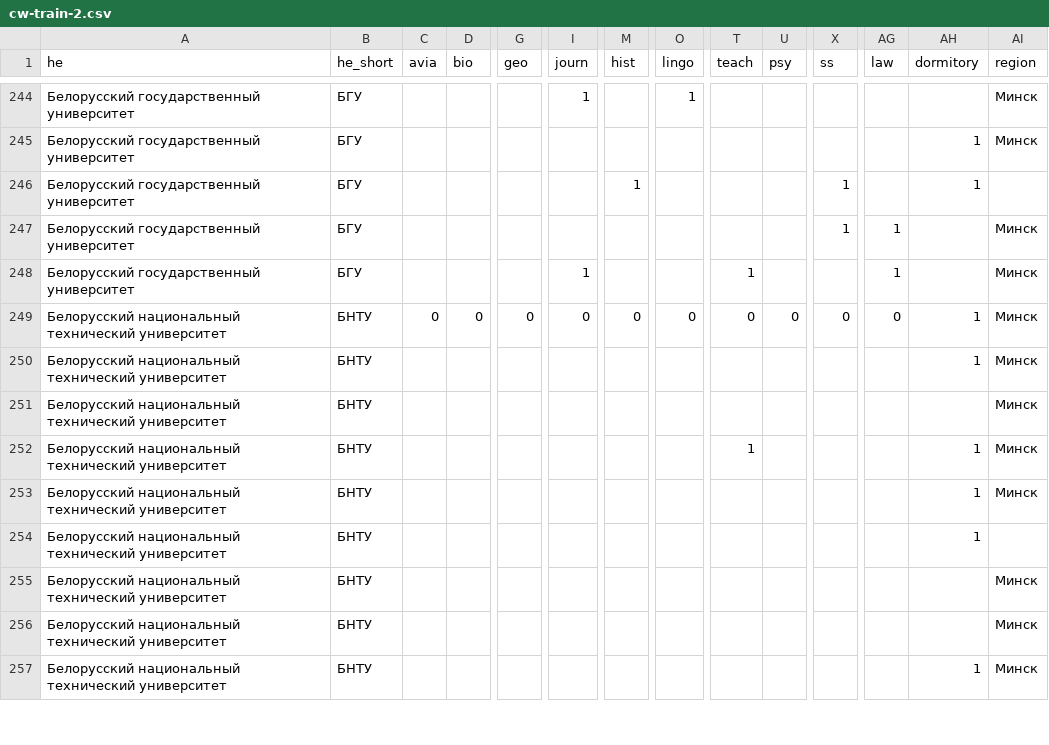
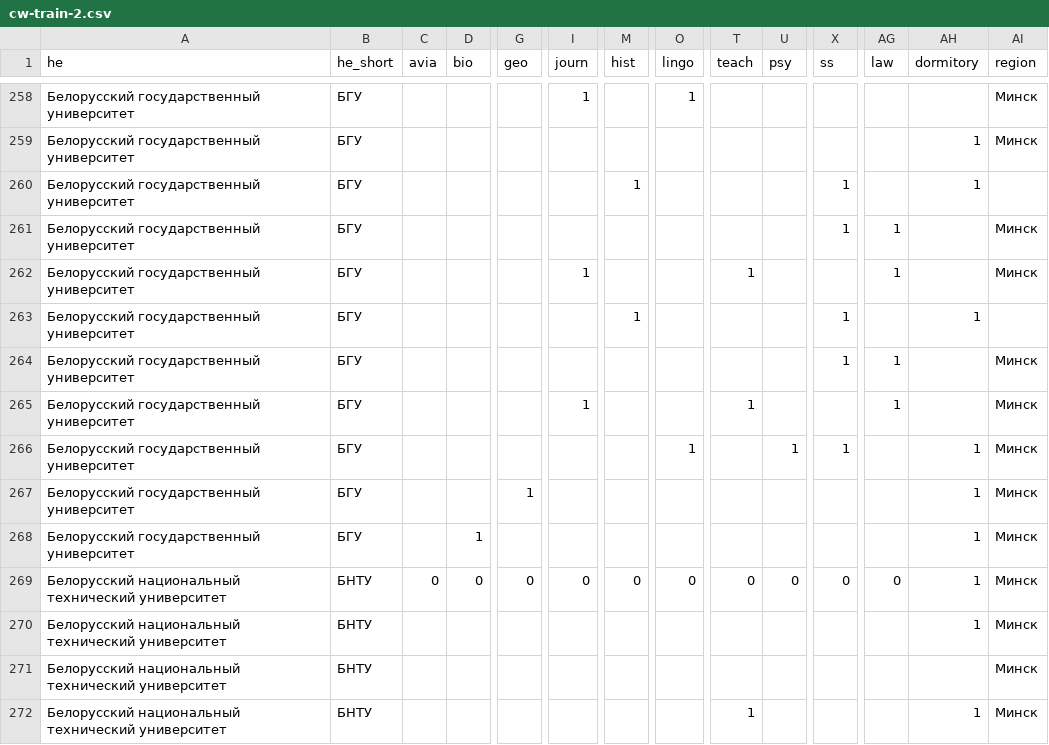
Before and after one commit to anadeg/cw-django-site, a CSV file: advise_agent/cw-train-2.csv, drawn as a sheet; only a part is shown, gaps mark what is left out; the shorter side is filled out with more unchanged rows; rows hold the shown columns only; the diff covers the shown part only; the diff names each change by its address in the sheet, - before the commit and + after, or states it on an @@ line.

Commit message:
change some train data

```diff
--- a/advise_agent/cw-train-2.csv
+++ b/advise_agent/cw-train-2.csv
+row 263: Белорусский государственный университет | БГУ |  |  |  |  | 1 |  |  |  | 1 |  | 1
+row 264: Белорусский государственный университет | БГУ |  |  |  |  |  |  |  |  | 1 | 1 |  | Минск
+row 265: Белорусский государственный университет | БГУ |  |  |  | 1 |  |  | 1 |  |  | 1 |  | Минск
+row 266: Белорусский государственный университет | БГУ |  |  |  |  |  | 1 |  | 1 | 1 |  | 1 | Минск
+row 267: Белорусский государственный университет | БГУ |  |  | 1 |  |  |  |  |  |  |  | 1 | Минск
+row 268: Белорусский государственный университет | БГУ |  | 1 |  |  |  |  |  |  |  |  | 1 | Минск
```
Also changed, not shown: 18 added rows elsewhere in this file.
